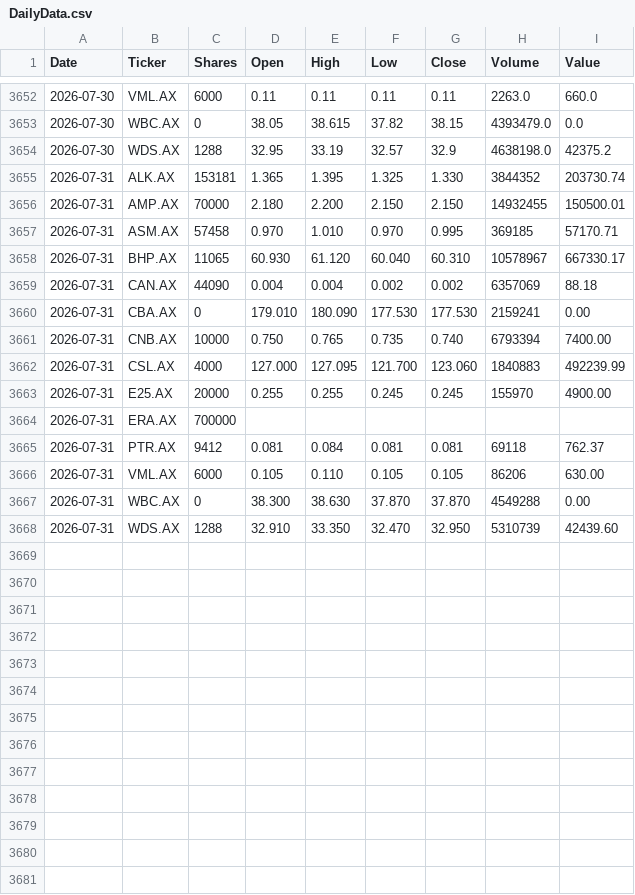
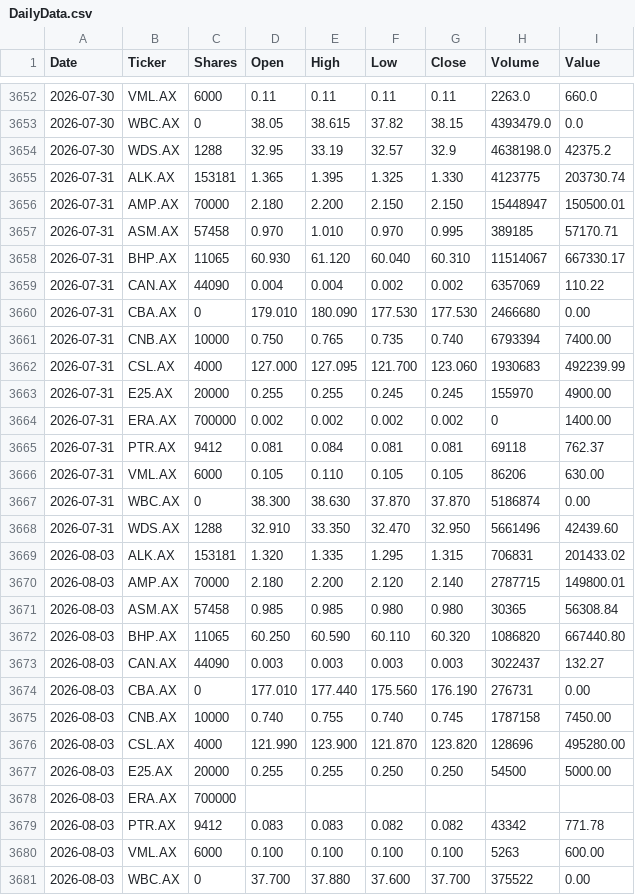
Before and after one commit to namor5772/EODshareReval, a CSV file: asx_eod_output/DailyData.csv, drawn as a sheet; only a part is shown, gaps mark what is left out; the diff covers the shown part only.

```diff
--- a/asx_eod_output/DailyData.csv
+++ b/asx_eod_output/DailyData.csv
@@ -3654,15 +3654,28 @@ Date,Ticker,Shares,Open,High,Low,Close,Volume,Value
 2026-07-30,WDS.AX,1288,32.95,33.19,32.57,32.9,4638198.0,42375.2
-2026-07-31,ALK.AX,153181,1.365,1.395,1.325,1.330,3844352,203730.74
-2026-07-31,AMP.AX,70000,2.180,2.200,2.150,2.150,14932455,150500.01
-2026-07-31,ASM.AX,57458,0.970,1.010,0.970,0.995,369185,57170.71
-2026-07-31,BHP.AX,11065,60.930,61.120,60.040,60.310,10578967,667330.17
-2026-07-31,CAN.AX,44090,0.004,0.004,0.002,0.002,6357069,88.18
-2026-07-31,CBA.AX,0,179.010,180.090,177.530,177.530,2159241,0.00
+2026-07-31,ALK.AX,153181,1.365,1.395,1.325,1.330,4123775,203730.74
+2026-07-31,AMP.AX,70000,2.180,2.200,2.150,2.150,15448947,150500.01
+2026-07-31,ASM.AX,57458,0.970,1.010,0.970,0.995,389185,57170.71
+2026-07-31,BHP.AX,11065,60.930,61.120,60.040,60.310,11514067,667330.17
+2026-07-31,CAN.AX,44090,0.004,0.004,0.002,0.002,6357069,110.22
+2026-07-31,CBA.AX,0,179.010,180.090,177.530,177.530,2466680,0.00
 2026-07-31,CNB.AX,10000,0.750,0.765,0.735,0.740,6793394,7400.00
-2026-07-31,CSL.AX,4000,127.000,127.095,121.700,123.060,1840883,492239.99
+2026-07-31,CSL.AX,4000,127.000,127.095,121.700,123.060,1930683,492239.99
 2026-07-31,E25.AX,20000,0.255,0.255,0.245,0.245,155970,4900.00
-2026-07-31,ERA.AX,700000,,,,,,
+2026-07-31,ERA.AX,700000,0.002,0.002,0.002,0.002,0,1400.00
 2026-07-31,PTR.AX,9412,0.081,0.084,0.081,0.081,69118,762.37
 2026-07-31,VML.AX,6000,0.105,0.110,0.105,0.105,86206,630.00
-2026-07-31,WBC.AX,0,38.300,38.630,37.870,37.870,4549288,0.00
-2026-07-31,WDS.AX,1288,32.910,33.350,32.470,32.950,5310739,42439.60
+2026-07-31,WBC.AX,0,38.300,38.630,37.870,37.870,5186874,0.00
+2026-07-31,WDS.AX,1288,32.910,33.350,32.470,32.950,5661496,42439.60
+2026-08-03,ALK.AX,153181,1.320,1.335,1.295,1.315,706831,201433.02
+2026-08-03,AMP.AX,70000,2.180,2.200,2.120,2.140,2787715,149800.01
+2026-08-03,ASM.AX,57458,0.985,0.985,0.980,0.980,30365,56308.84
+2026-08-03,BHP.AX,11065,60.250,60.590,60.110,60.320,1086820,667440.80
+2026-08-03,CAN.AX,44090,0.003,0.003,0.003,0.003,3022437,132.27
+2026-08-03,CBA.AX,0,177.010,177.440,175.560,176.190,276731,0.00
+2026-08-03,CNB.AX,10000,0.740,0.755,0.740,0.745,1787158,7450.00
+2026-08-03,CSL.AX,4000,121.990,123.900,121.870,123.820,128696,495280.00
+2026-08-03,E25.AX,20000,0.255,0.255,0.250,0.250,54500,5000.00
+2026-08-03,ERA.AX,700000,,,,,,
+2026-08-03,PTR.AX,9412,0.083,0.083,0.082,0.082,43342,771.78
+2026-08-03,VML.AX,6000,0.100,0.100,0.100,0.100,5263,600.00
+2026-08-03,WBC.AX,0,37.700,37.880,37.600,37.700,375522,0.00
```
Also changed, not shown: 1 added row elsewhere in this file, 3 other files.
